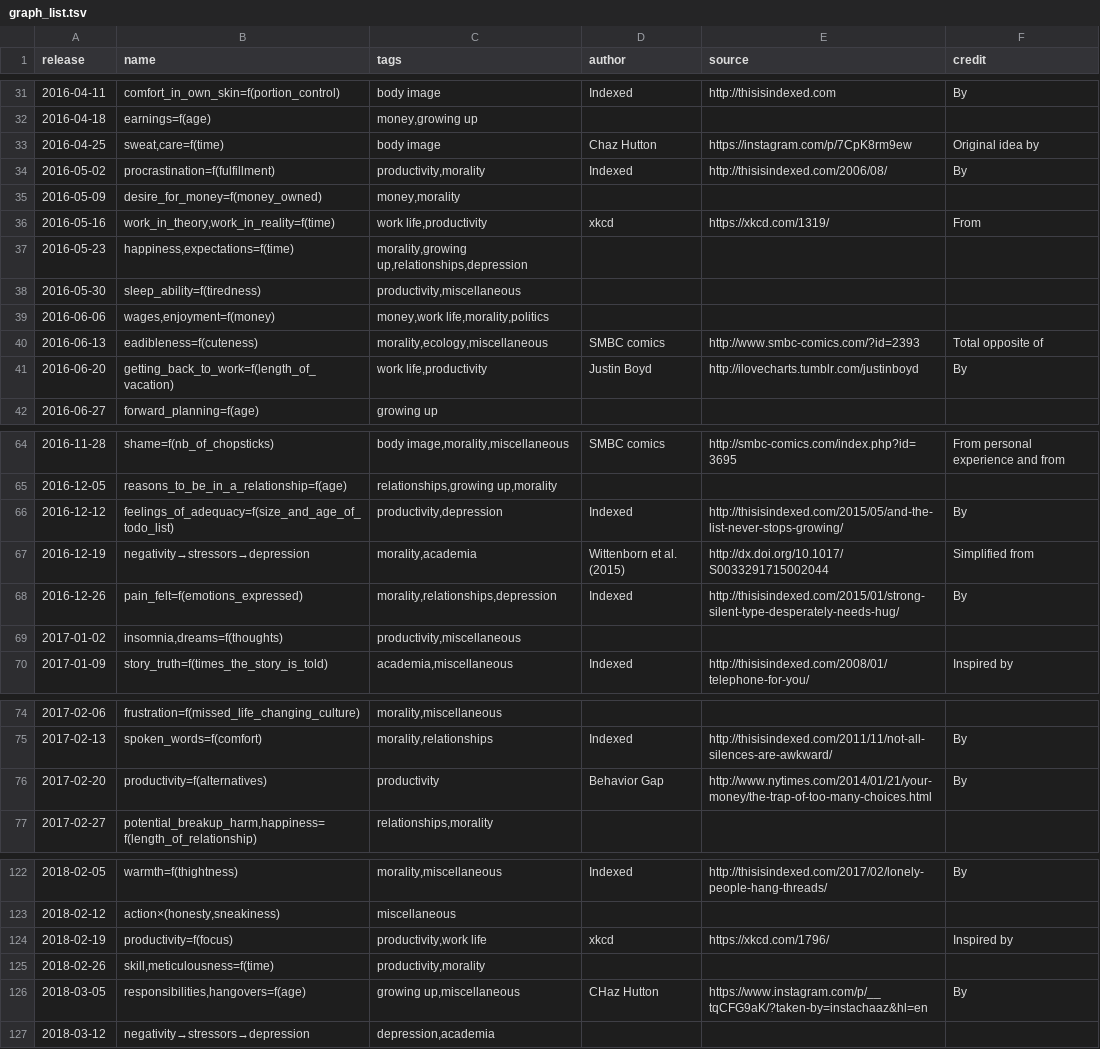
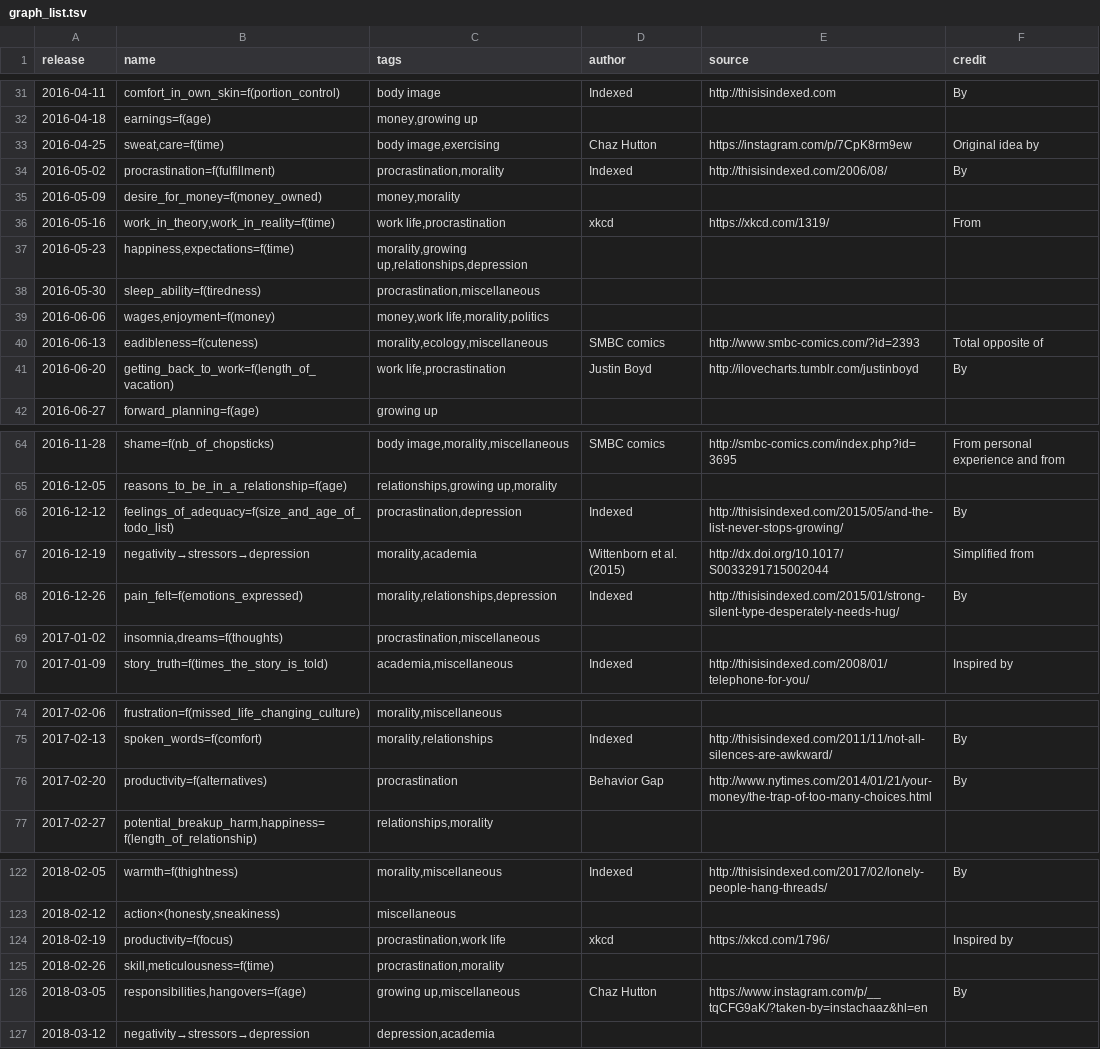
Before and after one commit to Sheraff/whiteboard-comics, a TSV file: graph_list.tsv, drawn as a sheet; only a part is shown, gaps mark what is left out; the diff covers the shown part only.

```diff
--- a/graph_list.tsv
+++ b/graph_list.tsv
@@ -32,11 +32,11 @@ release	name	tags	author	source	credit
 2016-04-18	earnings=f(age)	money,growing up
-2016-04-25	sweat,care=f(time)	body image	Chaz Hutton	https://instagram.com/p/7CpK8rm9ew	Original idea by
-2016-05-02	procrastination=f(fulfillment)	productivity,morality	Indexed	http://thisisindexed.com/2006/08/	By
+2016-04-25	sweat,care=f(time)	body image,exercising	Chaz Hutton	https://instagram.com/p/7CpK8rm9ew	Original idea by
+2016-05-02	procrastination=f(fulfillment)	procrastination,morality	Indexed	http://thisisindexed.com/2006/08/	By
 2016-05-09	desire_for_money=f(money_owned)	money,morality
-2016-05-16	work_in_theory,work_in_reality=f(time)	work life,productivity	xkcd	https://xkcd.com/1319/	From
+2016-05-16	work_in_theory,work_in_reality=f(time)	work life,procrastination	xkcd	https://xkcd.com/1319/	From
 2016-05-23	happiness,expectations=f(time)	morality,growing up,relationships,depression
-2016-05-30	sleep_ability=f(tiredness)	productivity,miscellaneous
+2016-05-30	sleep_ability=f(tiredness)	procrastination,miscellaneous
 2016-06-06	wages,enjoyment=f(money)	money,work life,morality,politics
 2016-06-13	eadibleness=f(cuteness)	morality,ecology,miscellaneous	SMBC comics	http://www.smbc-comics.com/?id=2393	Total opposite of
-2016-06-20	getting_back_to_work=f(length_of_vacation)	work life,productivity	Justin Boyd	http://ilovecharts.tumblr.com/justinboyd	By
+2016-06-20	getting_back_to_work=f(length_of_vacation)	work life,procrastination	Justin Boyd	http://ilovecharts.tumblr.com/justinboyd	By
 2016-06-27	forward_planning=f(age)	growing up
@@ -65,6 +65,6 @@ release	name	tags	author	source	credit
 2016-12-05	reasons_to_be_in_a_relationship=f(age)	relationships,growing up,morality
-2016-12-12	feelings_of_adequacy=f(size_and_age_of_todo_list)	productivity,depression	Indexed	http://thisisindexed.com/2015/05/and-the-list-never-stops-growing/	By
+2016-12-12	feelings_of_adequacy=f(size_and_age_of_todo_list)	procrastination,depression	Indexed	http://thisisindexed.com/2015/05/and-the-list-never-stops-growing/	By
 2016-12-19	negativity→stressors→depression	morality,academia	Wittenborn et al. (2015)	http://dx.doi.org/10.1017/S0033291715002044	Simplified from
 2016-12-26	pain_felt=f(emotions_expressed)	morality,relationships,depression	Indexed	http://thisisindexed.com/2015/01/strong-silent-type-desperately-needs-hug/	By
-2017-01-02	insomnia,dreams=f(thoughts)	productivity,miscellaneous
+2017-01-02	insomnia,dreams=f(thoughts)	procrastination,miscellaneous
 2017-01-09	story_truth=f(times_the_story_is_told)	academia,miscellaneous	Indexed	http://thisisindexed.com/2008/01/telephone-for-you/	Inspired by
@@ -75,3 +75,3 @@ release	name	tags	author	source	credit
 2017-02-13	spoken_words=f(comfort)	morality,relationships	Indexed	http://thisisindexed.com/2011/11/not-all-silences-are-awkward/	By
-2017-02-20	productivity=f(alternatives)	productivity	Behavior Gap	http://www.nytimes.com/2014/01/21/your-money/the-trap-of-too-many-choices.html	By
+2017-02-20	productivity=f(alternatives)	procrastination	Behavior Gap	http://www.nytimes.com/2014/01/21/your-money/the-trap-of-too-many-choices.html	By
 2017-02-27	potential_breakup_harm,happiness=f(length_of_relationship)	relationships,morality
@@ -124,3 +124,3 @@ release	name	tags	author	source	credit
-2018-02-19	productivity=f(focus)	productivity,work life	xkcd	https://xkcd.com/1796/	Inspired by
-2018-02-26	skill,meticulousness=f(time)	productivity,morality			
-2018-03-05	responsibilities,hangovers=f(age)	growing up,miscellaneous	CHaz Hutton	https://www.instagram.com/p/__tqCFG9aK/?taken-by=instachaaz&hl=en	By
+2018-02-19	productivity=f(focus)	procrastination,work life	xkcd	https://xkcd.com/1796/	Inspired by
+2018-02-26	skill,meticulousness=f(time)	procrastination,morality
+2018-03-05	responsibilities,hangovers=f(age)	growing up,miscellaneous	Chaz Hutton	https://www.instagram.com/p/__tqCFG9aK/?taken-by=instachaaz&hl=en	By
```
Also changed, not shown: 50 added rows and 11 edited cells elsewhere in this file, 2 other files.
